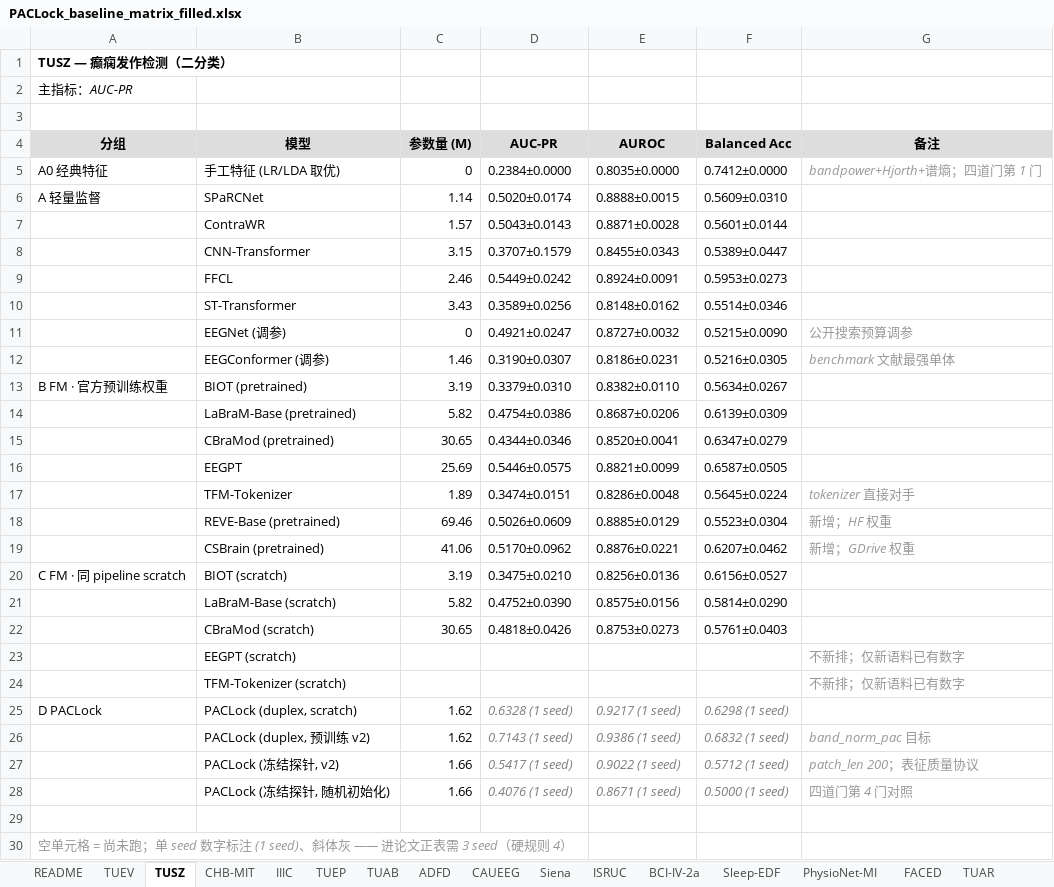
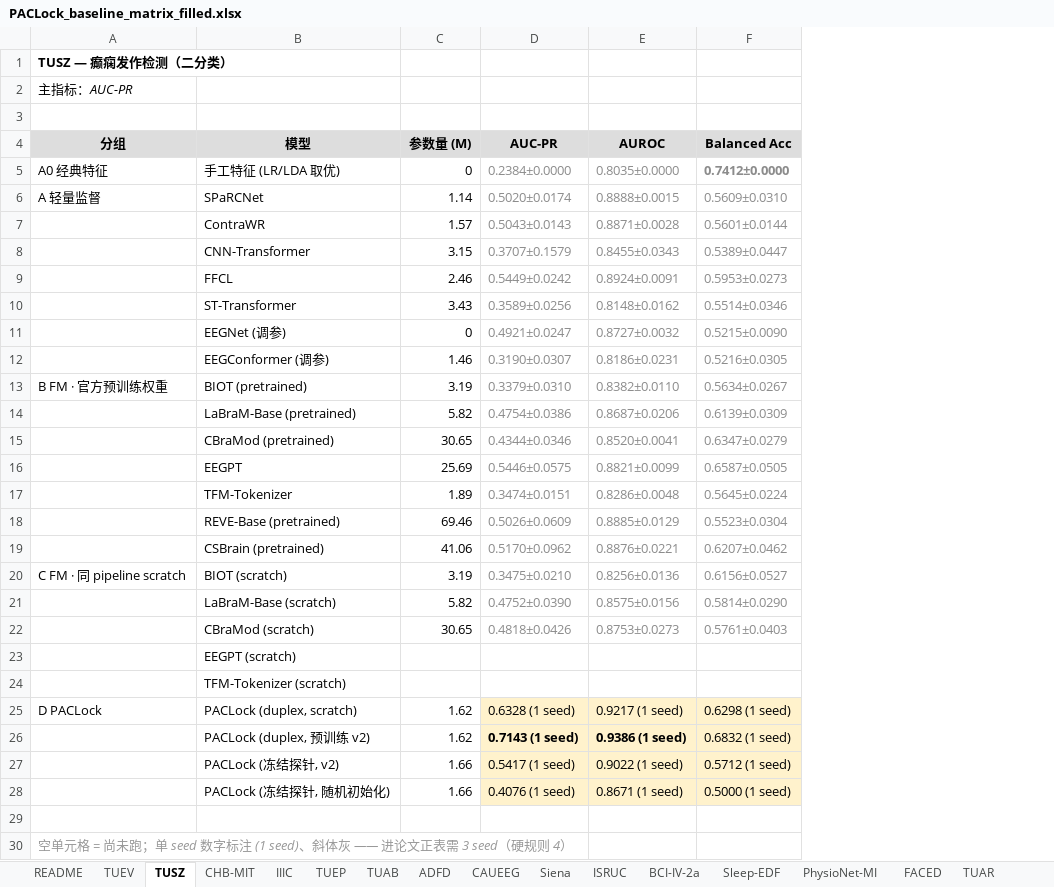
Before and after one commit to Joni-z/PACLock, an Excel workbook: results/PACLock_baseline_matrix_filled.xlsx, sheet TUSZ, drawn as a sheet; values as stored, in another font and other column widths than the file's, no borders; the diff names each change by its address in the sheet, - before the commit and + after, or states it on an @@ line.

```diff
--- a/results/PACLock_baseline_matrix_filled.xlsx (sheet TUSZ)
+++ b/results/PACLock_baseline_matrix_filled.xlsx (sheet TUSZ)
-column G (备注), rows 5-28: bandpower+Hjorth+谱熵；四道门第 1 门 |  |  |  |  |  | 公开搜索预算调参 | benchmark 文献最强单体 |  |  |  |  | tokenizer 直接对手 | 新增；HF 权重 | 新增；GDrive 权重 |  |  |  | 不新排；仅新语料已有数字 | 不新排；仅新语料已有数字 |  | band_norm_pac 目标 | patch_len 200；表征质量协议 | 四道门第 4 门对照
-D5:F22 text colour: black
+D5:F22 text colour: #8C8C8C
-F5 bold: off
+F5 bold: on
@@ D25:F28 fill: none → #FFF2CC, italic: on → off, text colour: #808080 → black @@
-D26:E26 bold: off
+D26:E26 bold: on
```
Also changed, not shown: sheet EEGMat, sheet Mumtaz2016, sheet TUAR, sheet CHB-MIT, sheet ADFD, sheet TUEP, 11 more sheets, 1 other file.
